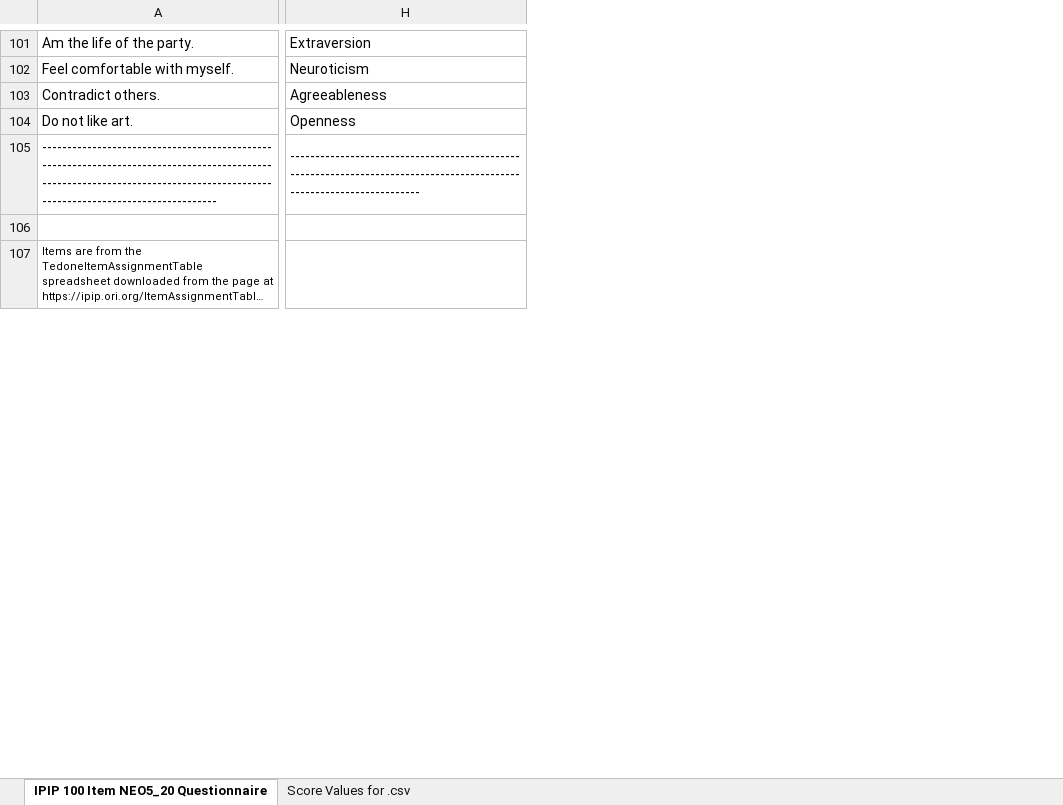
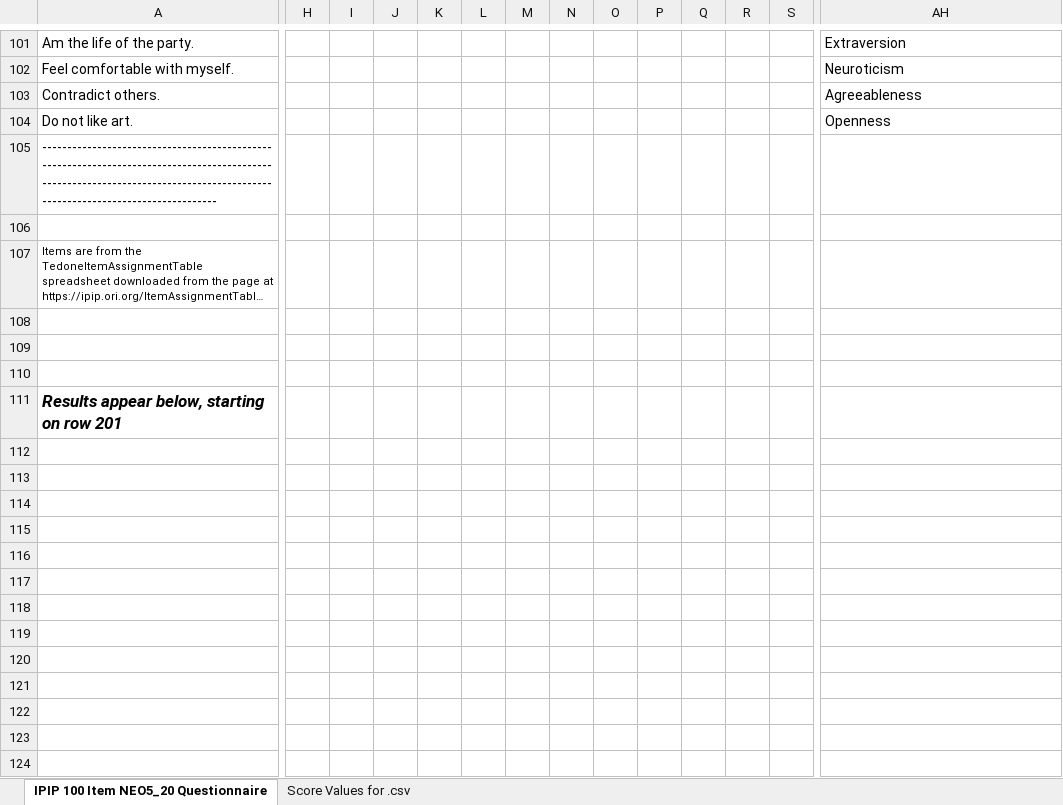
Before and after one commit to tomwhartung/five_factor_model, an Excel workbook: questionnaires/2-ipip-100_item-NEO5-20/ipip-100_items_NEO5-20.xlsx, sheet IPIP 100 Item NEO5_20 Questionnaire, drawn as a sheet; only a part is shown, gaps mark what is left out; long unchanged cells end in …; values as stored, in another font and other column widths than the file's, no borders; removed rows and columns are numbered as before the commit, all else as after; rows hold the shown columns only; the diff covers the shown part only; the diff names each change by its address in the sheet, - before the commit and + after, or states it on an @@ line.

Commit message:
Updating 2-ipip-100_item-NEO5-20/ipip-100_items_NEO5-20.xlsx , which is the current version of the corresponding ods spreadsheet saved as a .xlsx file.

```diff
--- a/questionnaires/2-ipip-100_item-NEO5-20/ipip-100_items_NEO5-20.xlsx (sheet IPIP 100 Item NEO5_20 Questionnaire)
+++ b/questionnaires/2-ipip-100_item-NEO5-20/ipip-100_items_NEO5-20.xlsx (sheet IPIP 100 Item NEO5_20 Questionnaire)
+column H, empty
+column I, empty
+column J, empty
+column K, empty
+column L, empty
+column M, empty
+column N, empty
+column O, empty
+column P, empty
+column Q, empty
+column R, empty
+column S, empty
-AH105: ----------------------------------------------------------------------------------------------------------------------
+AH105: (empty)
-H105:P105 merged
+row 108: (empty)
+row 109: (empty)
+row 110: (empty)
+row 111: Results appear below, starting on row 201
+row 112: (empty)
+row 113: (empty)
+row 114: (empty)
+row 115: (empty)
+row 116: (empty)
+row 117: (empty)
+row 118: (empty)
+row 119: (empty)
+row 120: (empty)
+row 121: (empty)
+row 122: (empty)
+row 123: (empty)
+row 124: (empty)
```
Also changed, not shown: 83 added rows, 14 added columns and 5 edited cells elsewhere in this sheet, formulas that keep their value.
